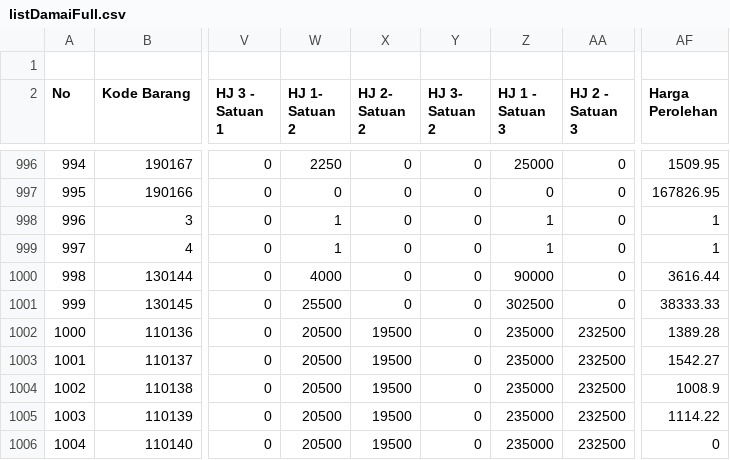
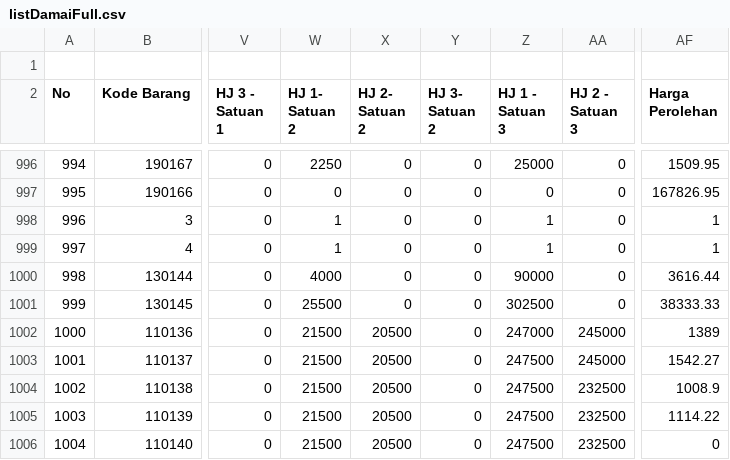
Before and after one commit to rustyping/damai, a CSV file: listDamaiFull.csv, drawn as a sheet; only a part is shown, gaps mark what is left out; the diff covers the shown part only; the diff names each change by its address in the sheet, - before the commit and + after, or states it on an @@ line.

Commit message:
Add files via upload

```diff
--- a/listDamaiFull.csv
+++ b/listDamaiFull.csv
-W1002:W1006 (HJ 1- Satuan 2): 20500
+W1002:W1006 (HJ 1- Satuan 2): 21500
-X1002:X1006 (HJ 2- Satuan 2): 19500
+X1002:X1006 (HJ 2- Satuan 2): 20500
-Z1002 (HJ 1 - Satuan 3): 235000
+Z1002 (HJ 1 - Satuan 3): 247000
-AA1002:AA1003 (HJ 2 - Satuan 3): 232500
+AA1002:AA1003 (HJ 2 - Satuan 3): 245000
-AF1002 (Harga Perolehan): 1389.28
+AF1002 (Harga Perolehan): 1389
-Z1003:Z1006 (HJ 1 - Satuan 3): 235000
+Z1003:Z1006 (HJ 1 - Satuan 3): 247500
```
Also changed, not shown: 72 edited cells elsewhere in this file.
